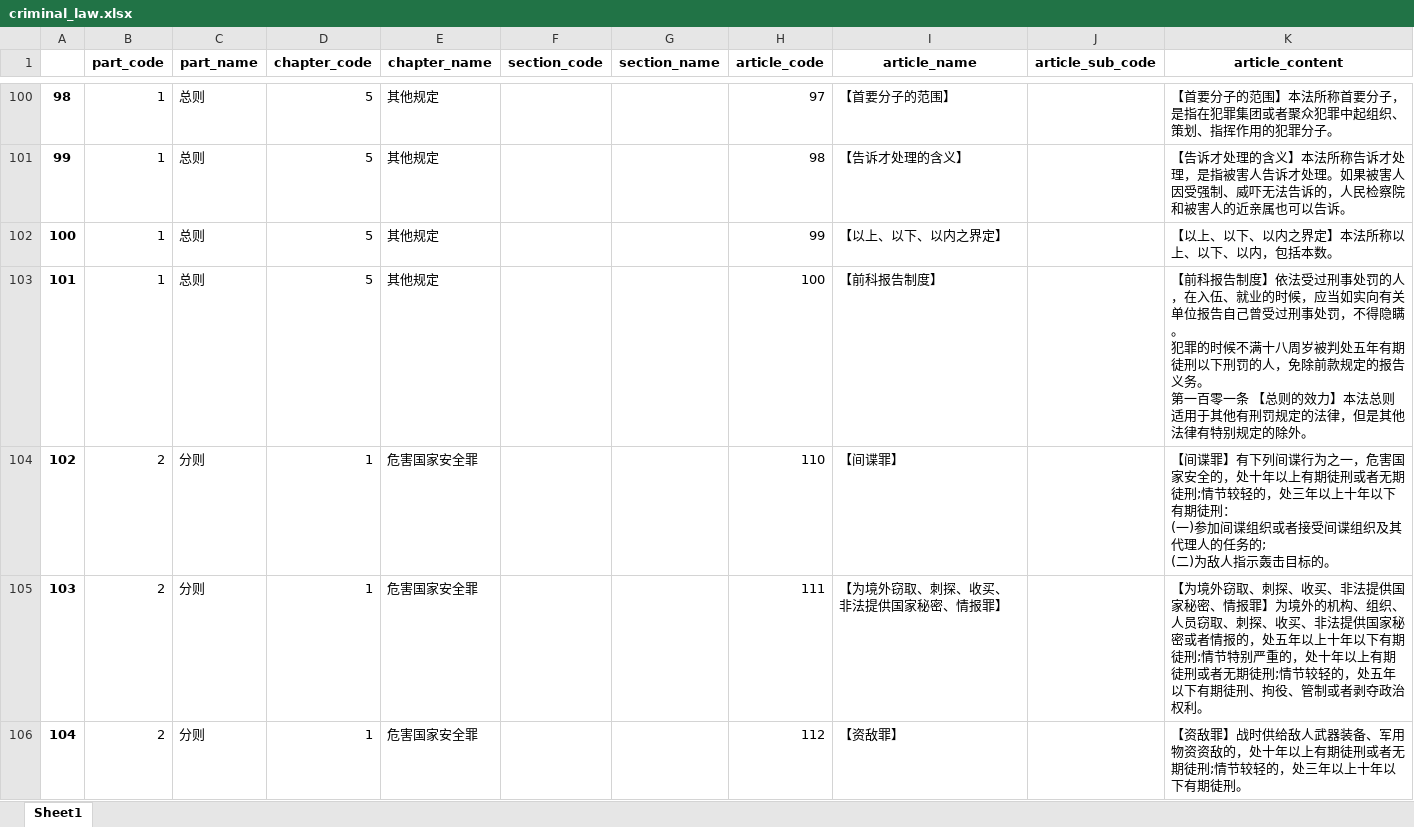
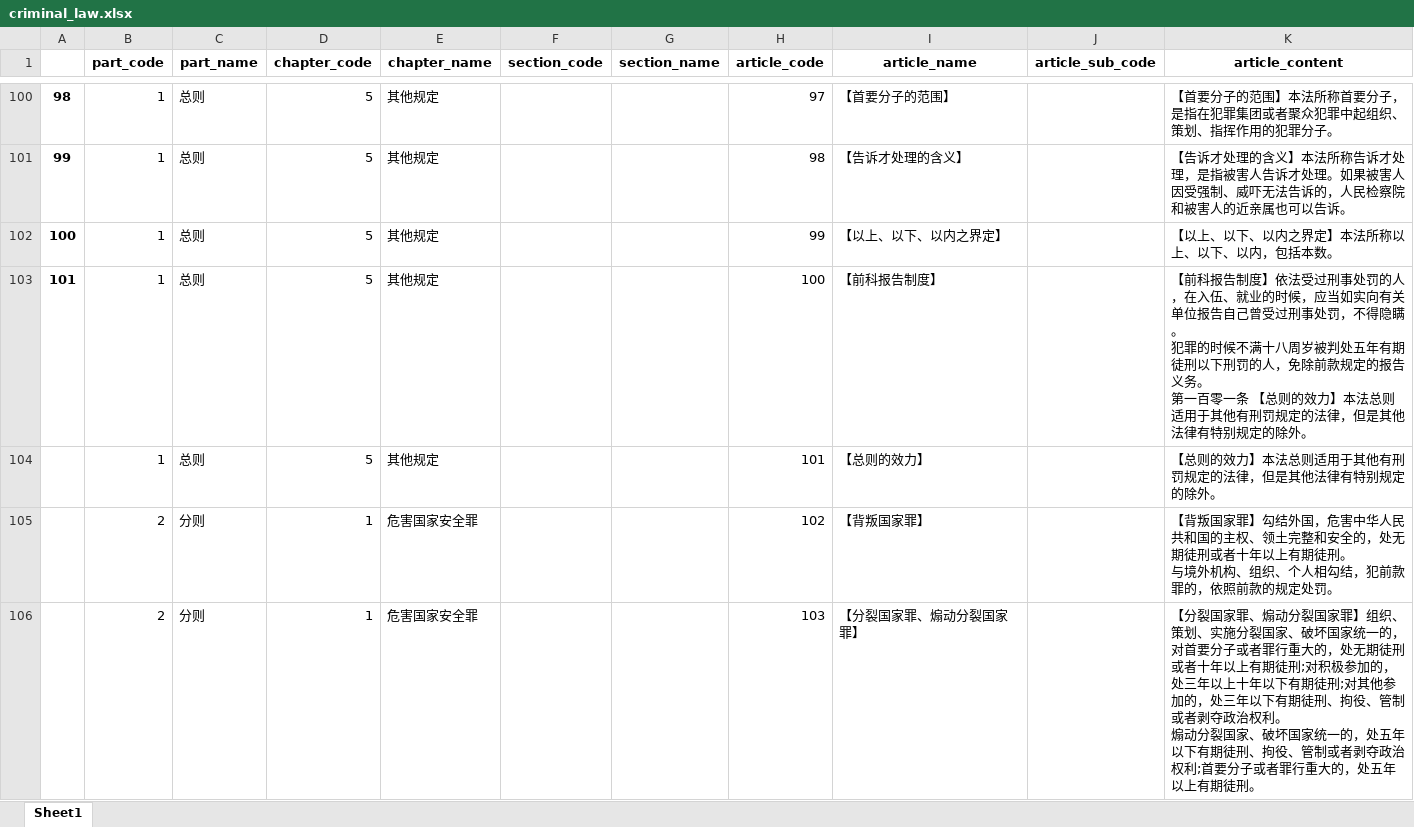
Before and after one commit to 1558359609/criminal_law_api, an Excel workbook: legal_documents_cn/criminal_law.xlsx, sheet Sheet1, drawn as a sheet; only a part is shown, gaps mark what is left out; the shorter side is filled out with more unchanged rows; values as stored, in another font and other column widths than the file's, no borders; ↵ is a line break in a cell; the diff covers the shown part only; the diff names each change by its address in the sheet, - before the commit and + after, or states it on an @@ line.

```diff
--- a/legal_documents_cn/criminal_law.xlsx (sheet Sheet1)
+++ b/legal_documents_cn/criminal_law.xlsx (sheet Sheet1)
+row 104:  | 1 | 总则 | 5 | 其他规定 |  |  | 101 | 【总则的效力】 |  | 【总则的效力】本法总则适用于其他有刑罚规定的法律，但是其他法律有特别规定的除外。
+row 105:  | 2 | 分则 | 1 | 危害国家安全罪 |  |  | 102 | 【背叛国家罪】 |  | 【背叛国家罪】勾结外国，危害中华人民共和国的主权、领土完整和安全的，处无期徒刑或者十年以上有期徒刑。 ↵ 与境外机构、组织、个人相勾结，犯前款罪的，依照前款的规定处罚。
+row 106:  | 2 | 分则 | 1 | 危害国家安全罪 |  |  | 103 | 【分裂国家罪、煽动分裂国家罪】 |  | 【分裂国家罪、煽动分裂国家罪】组织、策划、实施分裂国家、破坏国家统一的，对首要分子或者罪行重大的，处无期徒刑或者十年以上有期徒刑;对积极参加的，处三年以上十年以下有期徒刑;对其他参加的，处三年以下有期徒刑、拘役、管制或者剥夺政治权利。 ↵ 煽动分裂国家、破坏国家统一的，处五年以下有期徒刑、拘役、管制或者剥夺政治权利;首要分子或者罪行重大的，处五年以上有期徒刑。
```
Also changed, not shown: 32 added rows elsewhere in this sheet, 7 other files.
